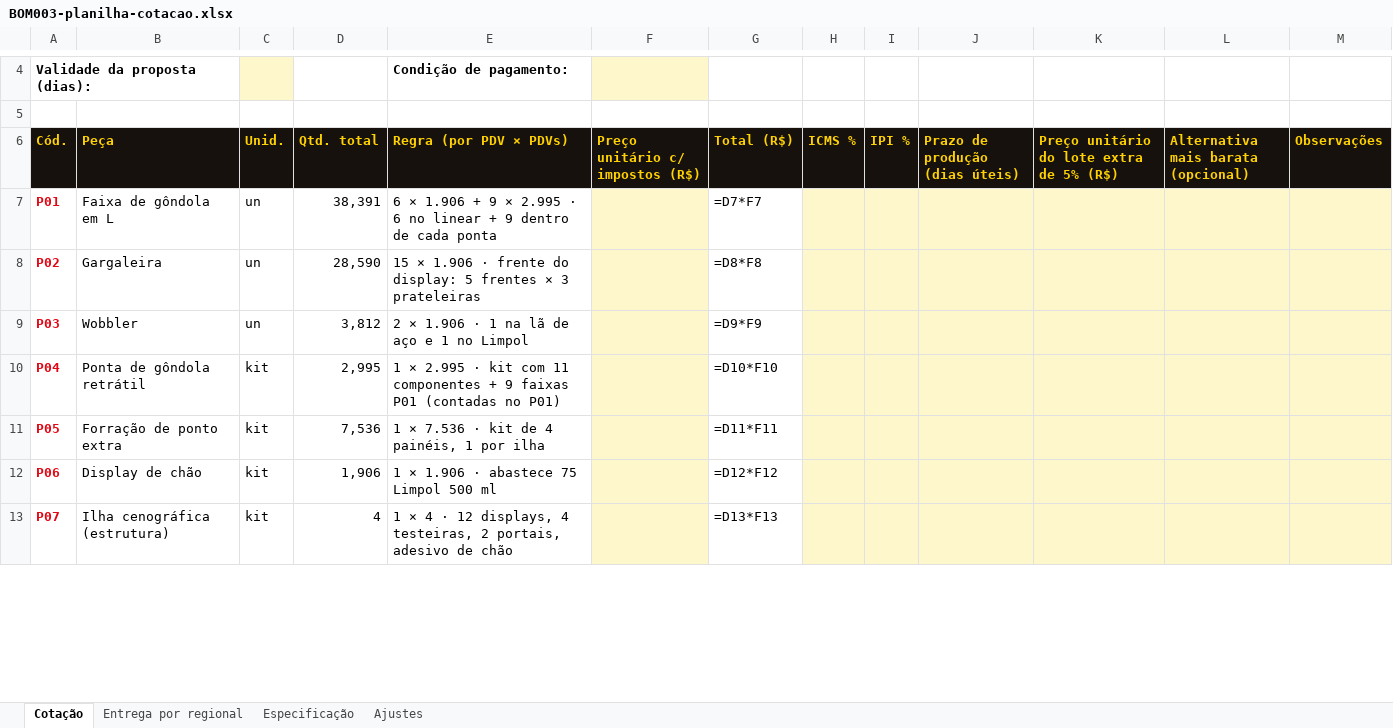
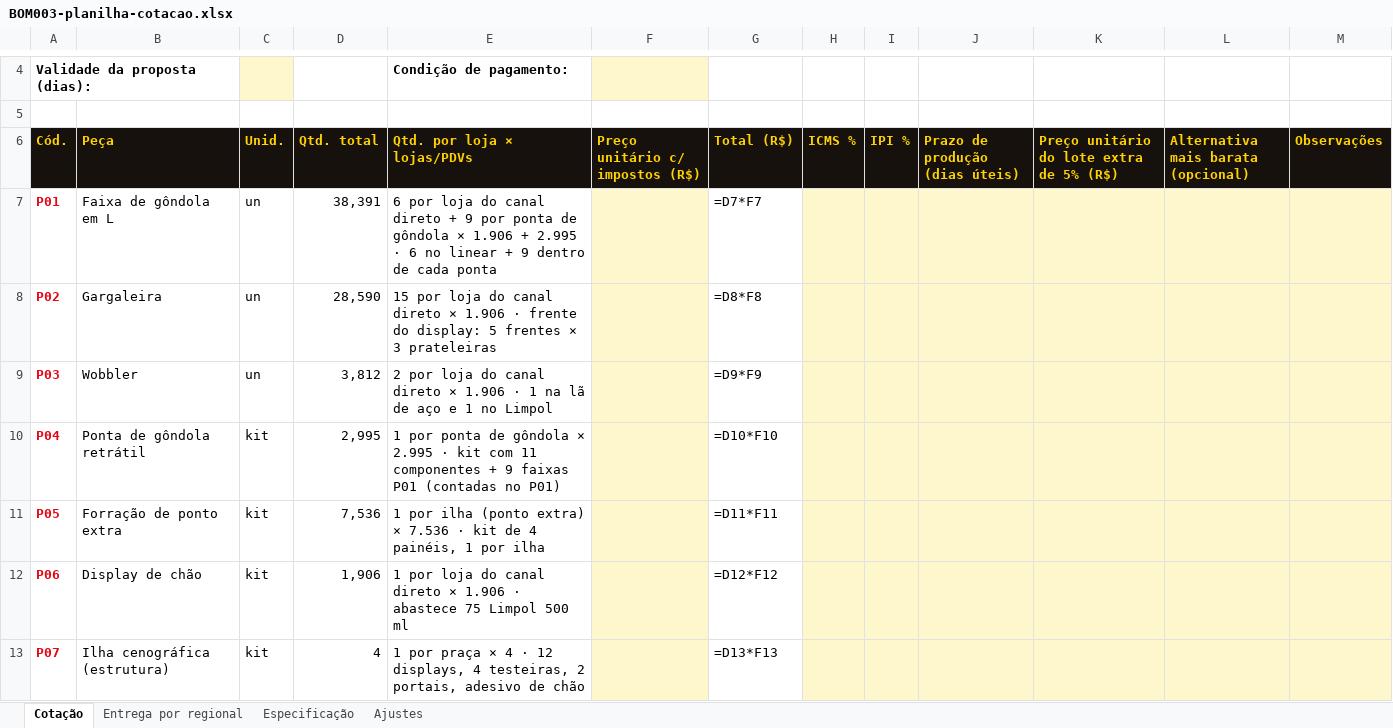
Before and after one commit to caiquebecker75/bombril-carnaval-cotacao, an Excel workbook: assets/BOM003-planilha-cotacao.xlsx, sheet Cotação, drawn as a sheet; only a part is shown, gaps mark what is left out; values as stored, in another font and other column widths than the file's, no borders; formulas without a stored value are shown as written; the diff covers the shown part only; the diff names each change by its address in the sheet, - before the commit and + after, or states it on an @@ line.

```diff
--- a/assets/BOM003-planilha-cotacao.xlsx (sheet Cotação)
+++ b/assets/BOM003-planilha-cotacao.xlsx (sheet Cotação)
-E6: Regra (por PDV × PDVs)
+E6: Qtd. por loja × lojas/PDVs
-E7 (Qtd. por loja × lojas/PDVs): 6 × 1.906 + 9 × 2.995 ·…
+E7 (Qtd. por loja × lojas/PDVs): 6 por loja do canal direto + 9 por ponta de gôndola × 1.906 + 2.995 ·…
-E8 (Qtd. por loja × lojas/PDVs): 15 × 1.906…
+E8 (Qtd. por loja × lojas/PDVs): 15 por loja do canal direto × 1.906…
-E9 (Qtd. por loja × lojas/PDVs): 2 × 1.906…
+E9 (Qtd. por loja × lojas/PDVs): 2 por loja do canal direto × 1.906…
-E10 (Qtd. por loja × lojas/PDVs): 1 × 2.995…
+E10 (Qtd. por loja × lojas/PDVs): 1 por ponta de gôndola × 2.995…
-E11 (Qtd. por loja × lojas/PDVs): 1 × 7.536…
+E11 (Qtd. por loja × lojas/PDVs): 1 por ilha (ponto extra) × 7.536…
-E12 (Qtd. por loja × lojas/PDVs): 1 × 1.906…
+E12 (Qtd. por loja × lojas/PDVs): 1 por loja do canal direto × 1.906…
-E13 (Qtd. por loja × lojas/PDVs): 1 × 4…
+E13 (Qtd. por loja × lojas/PDVs): 1 por praça × 4…
```
Also changed, not shown: 7 edited cells elsewhere in this sheet, sheet Ajustes, 25 other files.
